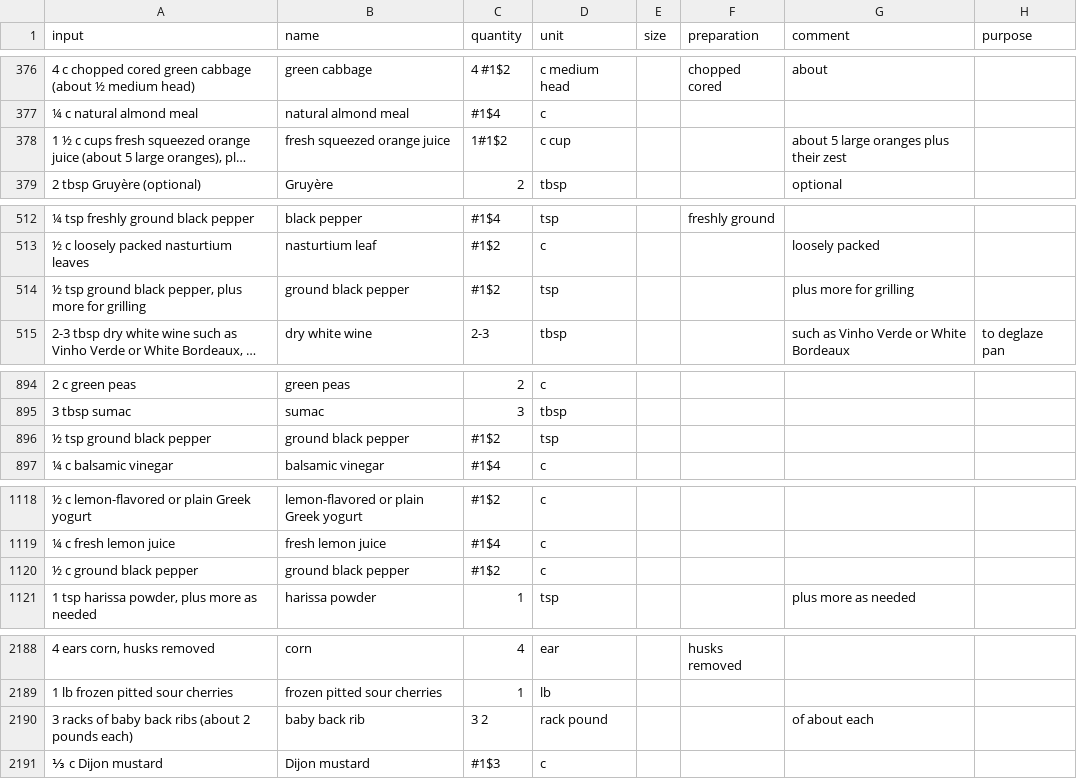
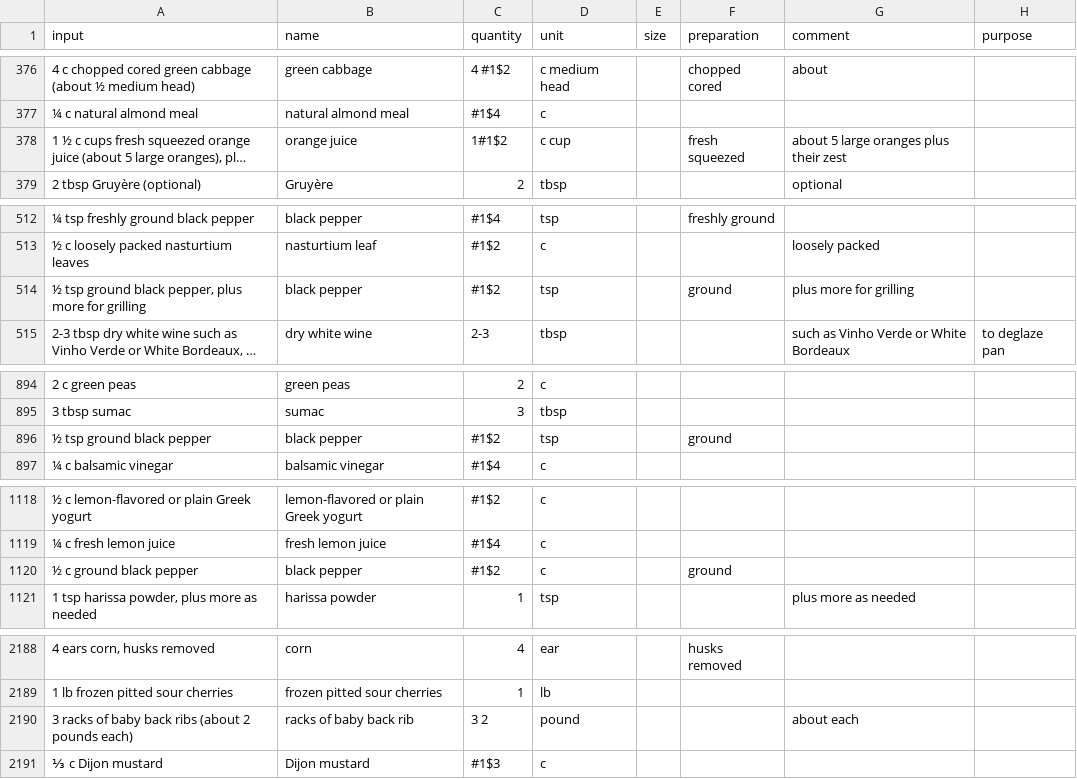
Before and after one commit to strangetom/ingredient-parser, a CSV file: train/data/tastecooking/tastecooking-ingredients-snapshot-2024.csv, drawn as a sheet; only a part is shown, gaps mark what is left out; long unchanged cells end in …; the diff covers the shown part only; the diff names each change by its address in the sheet, - before the commit and + after, or states it on an @@ line.

```diff
--- a/train/data/tastecooking/tastecooking-ingredients-snapshot-2024.csv
+++ b/train/data/tastecooking/tastecooking-ingredients-snapshot-2024.csv
-B378 (name): fresh squeezed orange juice
+B378 (name): orange juice
-F378 (preparation): (empty)
+F378 (preparation): fresh squeezed
-B514 (name): ground black pepper
+B514 (name): black pepper
-F514 (preparation): (empty)
+F514 (preparation): ground
-B896 (name): ground black pepper
+B896 (name): black pepper
-F896 (preparation): (empty)
+F896 (preparation): ground
-B1120 (name): ground black pepper
+B1120 (name): black pepper
-F1120 (preparation): (empty)
+F1120 (preparation): ground
-B2190 (name): baby back rib
+B2190 (name): racks of baby back rib
-D2190 (unit): rack pound
+D2190 (unit): pound
-G2190 (comment): of about each
+G2190 (comment): about each
```
Also changed, not shown: 19 edited cells elsewhere in this file, train/data/manual/manual-ingredients.csv, 5 other files.
